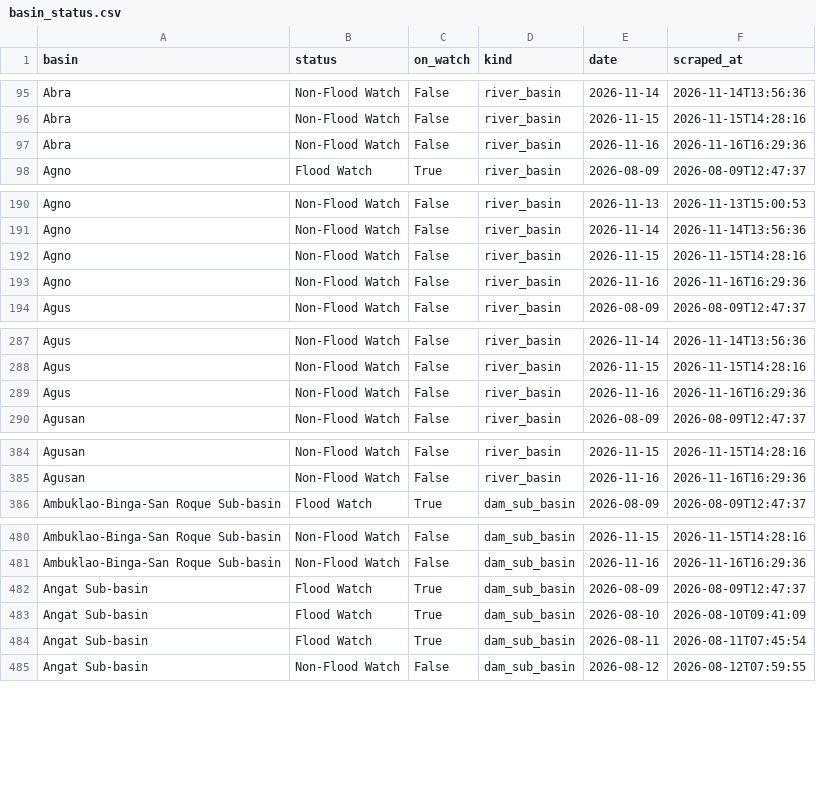
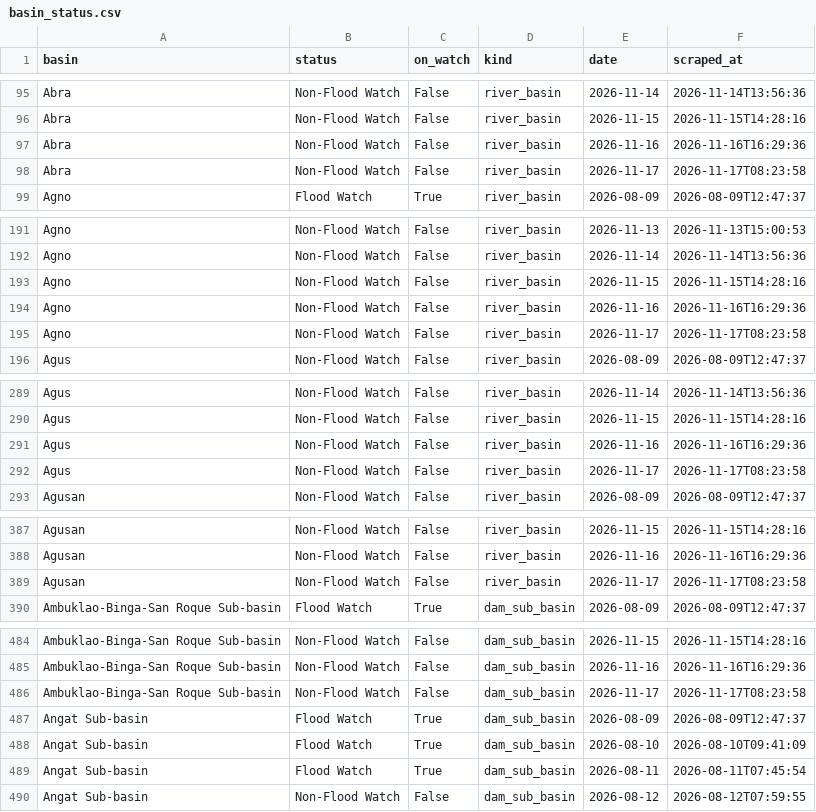
Before and after one commit to Zeref538/apaw, a CSV file: data/basin_status.csv, drawn as a sheet; only a part is shown, gaps mark what is left out; the diff covers the shown part only.

```diff
--- a/data/basin_status.csv
+++ b/data/basin_status.csv
@@ -97,2 +97,3 @@ Abra,Non-Flood Watch,False,river_basin,2026-11-15,2026-11-15T14:28:16
 Abra,Non-Flood Watch,False,river_basin,2026-11-16,2026-11-16T16:29:36
+Abra,Non-Flood Watch,False,river_basin,2026-11-17,2026-11-17T08:23:58
 Agno,Flood Watch,True,river_basin,2026-08-09,2026-08-09T12:47:37
@@ -193,2 +194,3 @@ Agno,Non-Flood Watch,False,river_basin,2026-11-15,2026-11-15T14:28:16
 Agno,Non-Flood Watch,False,river_basin,2026-11-16,2026-11-16T16:29:36
+Agno,Non-Flood Watch,False,river_basin,2026-11-17,2026-11-17T08:23:58
 Agus,Non-Flood Watch,False,river_basin,2026-08-09,2026-08-09T12:47:37
@@ -289,2 +291,3 @@ Agus,Non-Flood Watch,False,river_basin,2026-11-15,2026-11-15T14:28:16
 Agus,Non-Flood Watch,False,river_basin,2026-11-16,2026-11-16T16:29:36
+Agus,Non-Flood Watch,False,river_basin,2026-11-17,2026-11-17T08:23:58
 Agusan,Non-Flood Watch,False,river_basin,2026-08-09,2026-08-09T12:47:37
@@ -385,2 +388,3 @@ Agusan,Non-Flood Watch,False,river_basin,2026-11-15,2026-11-15T14:28:16
 Agusan,Non-Flood Watch,False,river_basin,2026-11-16,2026-11-16T16:29:36
+Agusan,Non-Flood Watch,False,river_basin,2026-11-17,2026-11-17T08:23:58
 Ambuklao-Binga-San Roque Sub-basin,Flood Watch,True,dam_sub_basin,2026-08-09,2026-08-09T12:47:37
@@ -481,2 +485,3 @@ Ambuklao-Binga-San Roque Sub-basin,Non-Flood Watch,False,dam_sub_basin,2026-11-1
 Ambuklao-Binga-San Roque Sub-basin,Non-Flood Watch,False,dam_sub_basin,2026-11-16,2026-11-16T16:29:36
+Ambuklao-Binga-San Roque Sub-basin,Non-Flood Watch,False,dam_sub_basin,2026-11-17,2026-11-17T08:23:58
 Angat Sub-basin,Flood Watch,True,dam_sub_basin,2026-08-09,2026-08-09T12:47:37
```
Also changed, not shown: 17 added rows elsewhere in this file, data/dam_levels.csv, eval/learning_curve.csv, 7 other files.
